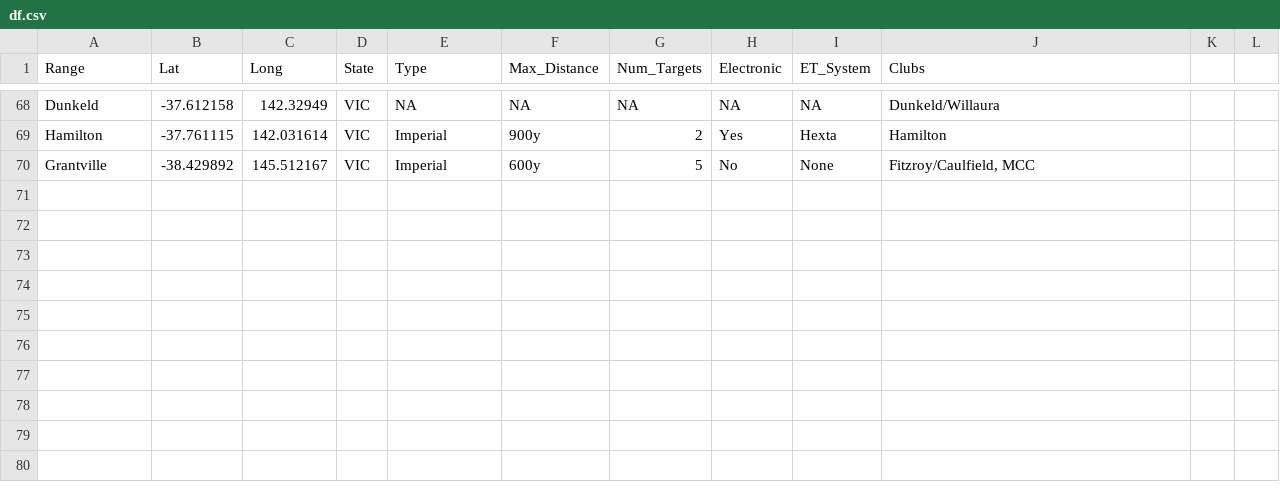
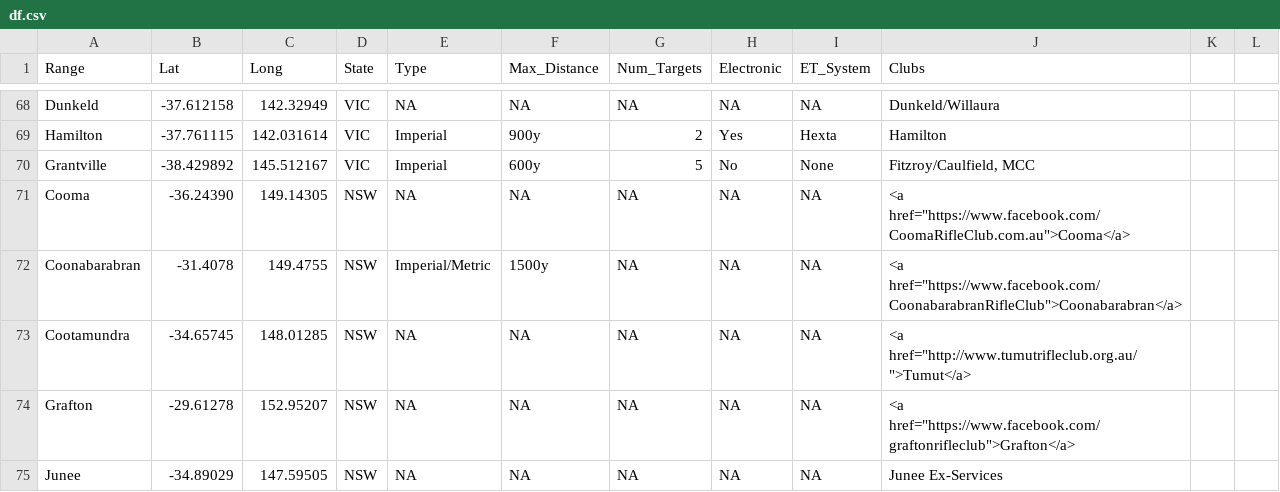
Before and after one commit to Trentham3269/shinyRangeMap, a CSV file: data/df.csv, drawn as a sheet; only a part is shown, gaps mark what is left out; the diff covers the shown part only; the diff names each change by its address in the sheet, - before the commit and + after, or states it on an @@ line.

Commit message:
Add additional NSW ranges from ozfclass site and change date of latest update

```diff
--- a/data/df.csv
+++ b/data/df.csv
+row 71: Cooma | -36.24390 | 149.14305 | NSW | NA | NA | NA | NA | NA | <a href="https://www.facebook.com/CoomaRifleClub.com.au">Cooma</a>
+row 72: Coonabarabran | -31.4078 | 149.4755 | NSW | Imperial/Metric | 1500y | NA | NA | NA | <a href="https://www.facebook.com/CoonabarabranRifleClub">Coonabarabran</a>
+row 73: Cootamundra | -34.65745 | 148.01285 | NSW | NA | NA | NA | NA | NA | <a href="http://www.tumutrifleclub.org.au/">Tumut</a>
+row 74: Grafton | -29.61278 | 152.95207 | NSW | NA | NA | NA | NA | NA | <a href="https://www.facebook.com/graftonrifleclub">Grafton</a>
+row 75: Junee | -34.89029 | 147.59505 | NSW | NA | NA | NA | NA | NA | Junee Ex-Services
```
Also changed, not shown: 5 added rows and 11 edited cells elsewhere in this file, 1 other file.
